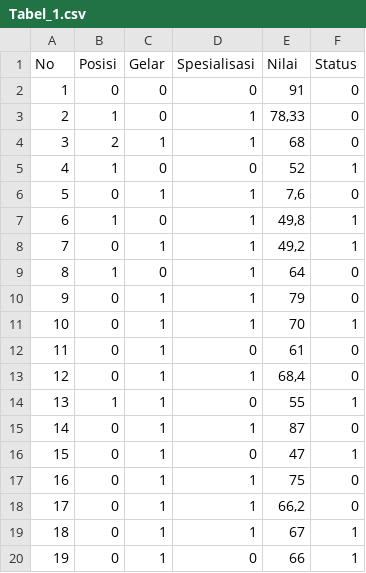
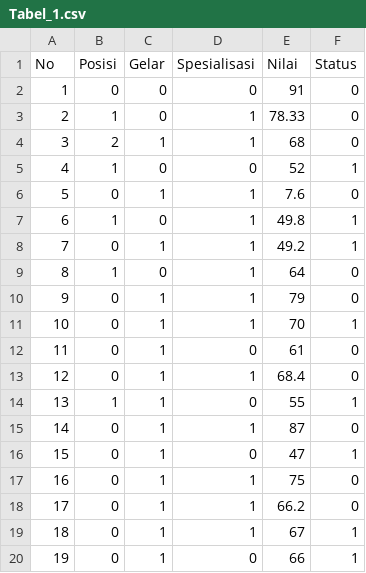
Before and after one commit to IsmailFakhriAlFatih/Pemodelan, a CSV file: Tabel_1.csv, drawn as a sheet.

Commit message:
Add files via upload

```diff
--- a/Tabel_1.csv
+++ b/Tabel_1.csv
@@ -2,8 +2,8 @@ No;Posisi;Gelar;Spesialisasi;Nilai;Status
 1;0;0;0;91;0
-2;1;0;1;78,33;0
+2;1;0;1;78.33;0
 3;2;1;1;68;0
 4;1;0;0;52;1
-5;0;1;1;7,6;0
-6;1;0;1;49,8;1
-7;0;1;1;49,2;1
+5;0;1;1;7.6;0
+6;1;0;1;49.8;1
+7;0;1;1;49.2;1
 8;1;0;1;64;0
@@ -12,3 +12,3 @@ No;Posisi;Gelar;Spesialisasi;Nilai;Status
 11;0;1;0;61;0
-12;0;1;1;68,4;0
+12;0;1;1;68.4;0
 13;1;1;0;55;1
@@ -17,3 +17,3 @@ No;Posisi;Gelar;Spesialisasi;Nilai;Status
 16;0;1;1;75;0
-17;0;1;1;66,2;0
+17;0;1;1;66.2;0
 18;0;1;1;67;1
```
